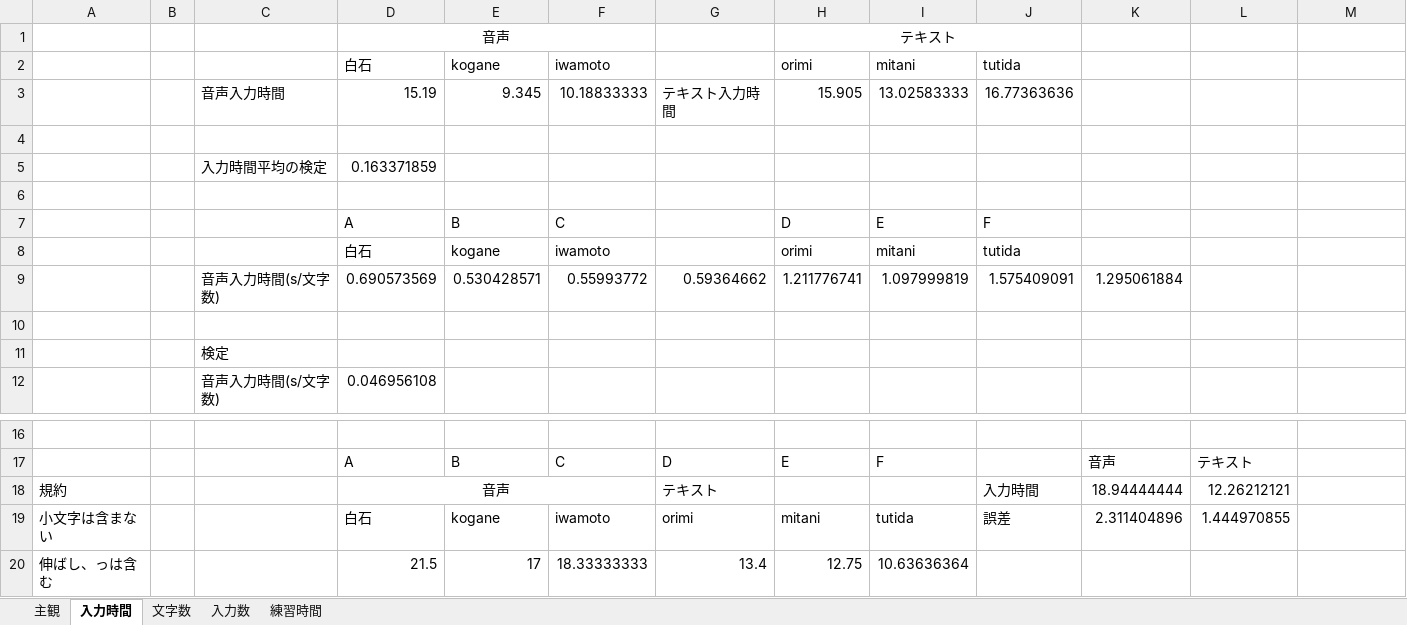
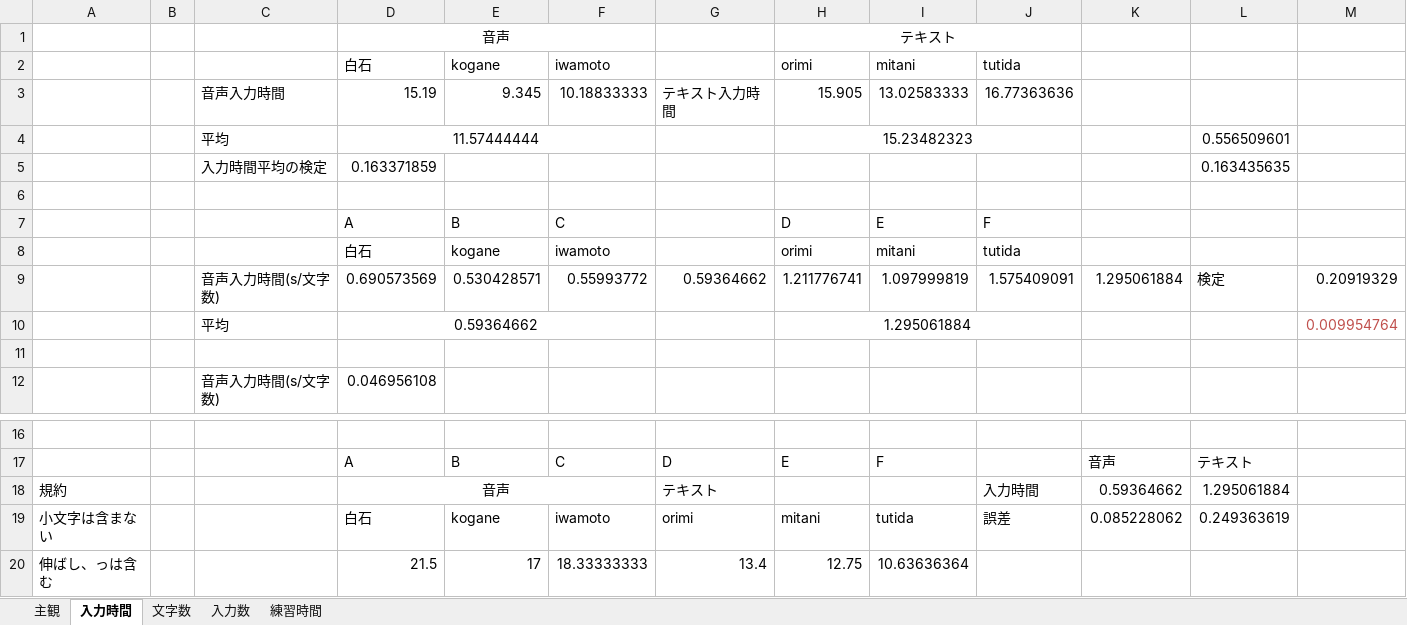
Before and after one commit to shoheiyokoyama/masters-thesis, an Excel workbook: literature/04.reseach-interface-comparative-experiments/実験分析入力実験.xlsx, sheet 入力時間, drawn as a sheet; only a part is shown, gaps mark what is left out; values as stored, in another font and other column widths than the file's, no borders; charts and pictures not drawn; removed rows and columns are numbered as before the commit, all else as after; the diff names each change by its address in the sheet, - before the commit and + after, or states it on an @@ line.

```diff
--- a/literature/04.reseach-interface-comparative-experiments/実験分析入力実験.xlsx (sheet 入力時間)
+++ b/literature/04.reseach-interface-comparative-experiments/実験分析入力実験.xlsx (sheet 入力時間)
-row 4: (empty)
+row 4:  |  | 平均 | 11.57444444 |  |  |  | 15.23482323 |  |  |  | 0.556509601
+D4:F4 merged
+H4:J4 merged
-L5: (empty)
+L5: 0.163435635
-L9: (empty)
+L9: 検定
-M9: (empty)
+M9: 0.20919329
+row 10:  |  | 平均 | 0.59364662 |  |  |  | 1.295061884 |  |  |  |  | 0.009954764
-row 11:  |  | 検定
-K18: 18.94444444
+K18: 0.59364662
-L18: 12.26212121
+L18: 1.295061884
-K19: 2.311404896
+K19: 0.085228062
-L19: 1.444970855
+L19: 0.249363619
```
Also changed, not shown: charts or pictures, 1 other file.
